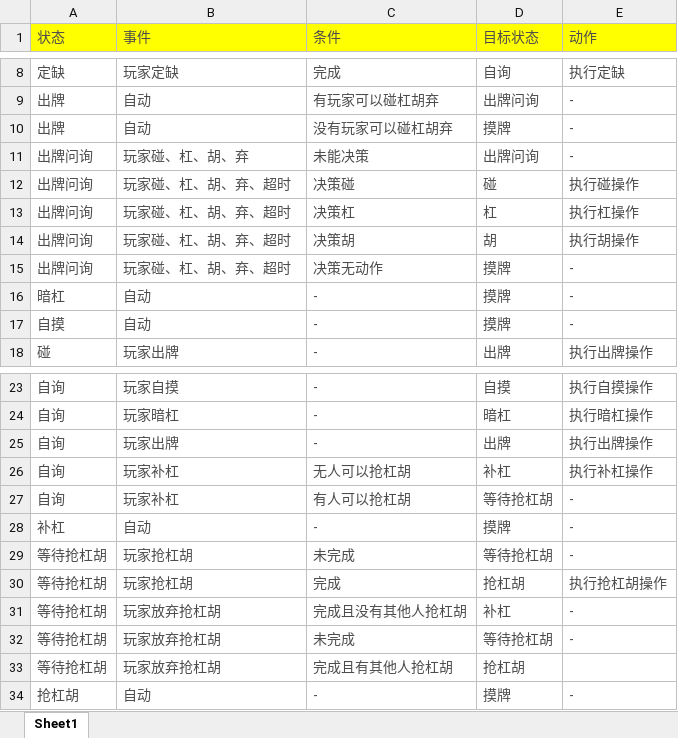
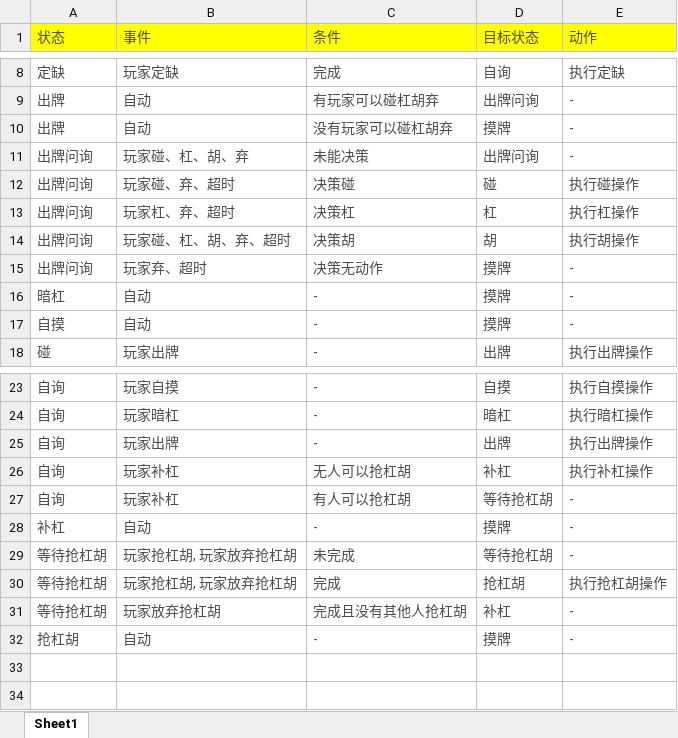
Before and after one commit to billee1011/Go, an Excel workbook: dev_site/content/新手指南/files/状态表.xlsx, sheet Sheet1, drawn as a sheet; only a part is shown, gaps mark what is left out; values as stored, in another font and other column widths than the file's, no borders; the diff names each change by its address in the sheet, - before the commit and + after, or states it on an @@ line.

```diff
--- a/dev_site/content/新手指南/files/状态表.xlsx (sheet Sheet1)
+++ b/dev_site/content/新手指南/files/状态表.xlsx (sheet Sheet1)
-B12 (事件): 玩家碰、杠、胡、弃、超时
+B12 (事件): 玩家碰、弃、超时
-B13 (事件): 玩家碰、杠、胡、弃、超时
+B13 (事件): 玩家杠、弃、超时
-B15 (事件): 玩家碰、杠、胡、弃、超时
+B15 (事件): 玩家弃、超时
-B29:B30 (事件): 玩家抢杠胡
+B29:B30 (事件): 玩家抢杠胡, 玩家放弃抢杠胡
-row 32: 等待抢杠胡 | 玩家放弃抢杠胡 | 未完成 | 等待抢杠胡 | -
-row 33: 等待抢杠胡 | 玩家放弃抢杠胡 | 完成且有其他人抢杠胡 | 抢杠胡
```
Also changed, not shown: 7 other files.
